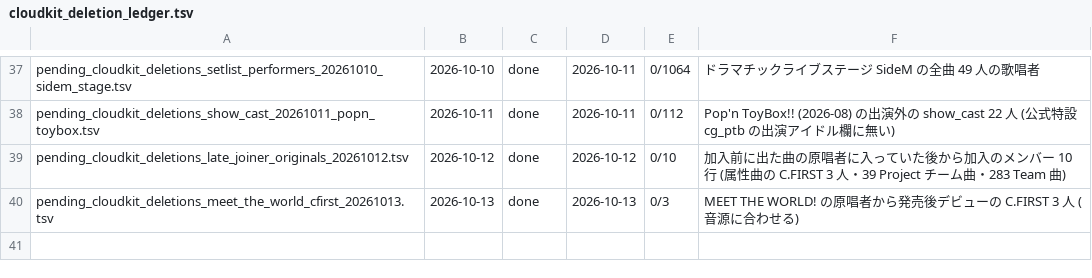
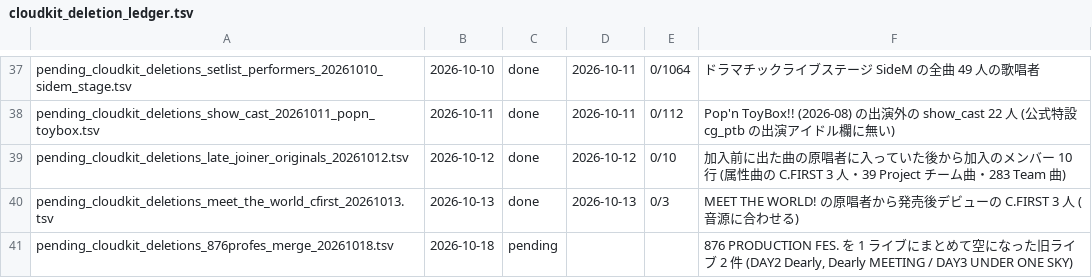
Before and after one commit to Comamoca/idol-live-db, a TSV file: tools/cloudkit_deletion_ledger.tsv, drawn as a sheet; only a part is shown, gaps mark what is left out; the diff names each change by its address in the sheet, - before the commit and + after, or states it on an @@ line.

```diff
--- a/tools/cloudkit_deletion_ledger.tsv
+++ b/tools/cloudkit_deletion_ledger.tsv
+row 41: pending_cloudkit_deletions_876profes_merge_20261018.tsv | 2026-10-18 | pending |  |  | 876 PRODUCTION FES. を 1 ライブにまとめて空になった旧ライブ 2 件 (DAY2 Dearly, Dearly MEETING / DAY3 UNDER ONE SKY)
```
Also changed, not shown: 3 other files.
